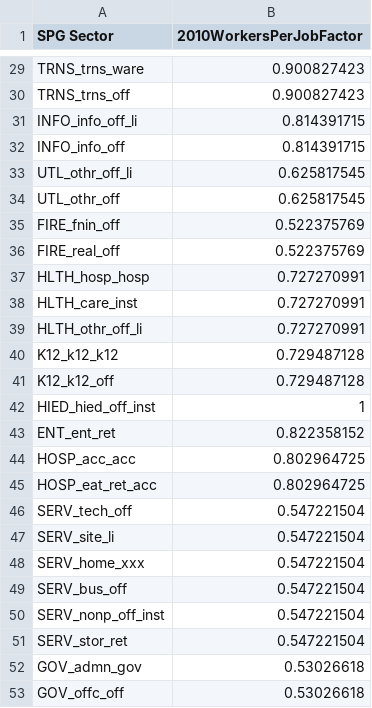
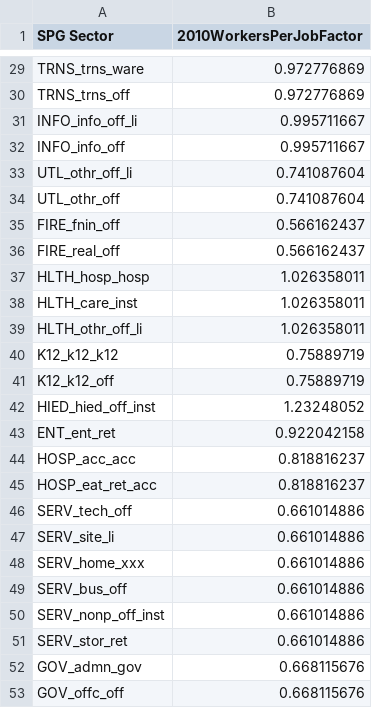
Before and after one commit to tlumip/tlumip, a CSV file: model/scenario/inputs/parameters/JobsToWorkersFactor.csv, drawn as a sheet; only a part is shown, gaps mark what is left out; the diff covers the shown part only; the diff names each change by its address in the sheet, - before the commit and + after, or states it on an @@ line.

Commit message:
New Jobs to Workers and pums to split industry files updated to include all Industry and Occupation code combinations in PUMS in the study area. <SWIM-18>
git-svn-id: http://216.243.97.229:9090/svn/projects/trunk/tlumip@7262 ee1c2863-5742-f242-9f82-d2f51c100d09

```diff
--- a/model/scenario/inputs/parameters/JobsToWorkersFactor.csv
+++ b/model/scenario/inputs/parameters/JobsToWorkersFactor.csv
-B29:B30 (2010WorkersPerJobFactor): 0.900827423
+B29:B30 (2010WorkersPerJobFactor): 0.972776869
-B31:B32 (2010WorkersPerJobFactor): 0.814391715
+B31:B32 (2010WorkersPerJobFactor): 0.995711667
-B33:B34 (2010WorkersPerJobFactor): 0.625817545
+B33:B34 (2010WorkersPerJobFactor): 0.741087604
-B35:B36 (2010WorkersPerJobFactor): 0.522375769
+B35:B36 (2010WorkersPerJobFactor): 0.566162437
-B37:B39 (2010WorkersPerJobFactor): 0.727270991
+B37:B39 (2010WorkersPerJobFactor): 1.026358011
-B40:B41 (2010WorkersPerJobFactor): 0.729487128
+B40:B41 (2010WorkersPerJobFactor): 0.75889719
-B42 (2010WorkersPerJobFactor): 1
+B42 (2010WorkersPerJobFactor): 1.23248052
-B43 (2010WorkersPerJobFactor): 0.822358152
+B43 (2010WorkersPerJobFactor): 0.922042158
-B44:B45 (2010WorkersPerJobFactor): 0.802964725
+B44:B45 (2010WorkersPerJobFactor): 0.818816237
-B46:B51 (2010WorkersPerJobFactor): 0.547221504
+B46:B51 (2010WorkersPerJobFactor): 0.661014886
-B52:B53 (2010WorkersPerJobFactor): 0.53026618
+B52:B53 (2010WorkersPerJobFactor): 0.668115676
```
Also changed, not shown: 27 edited cells elsewhere in this file, 1 other file.
